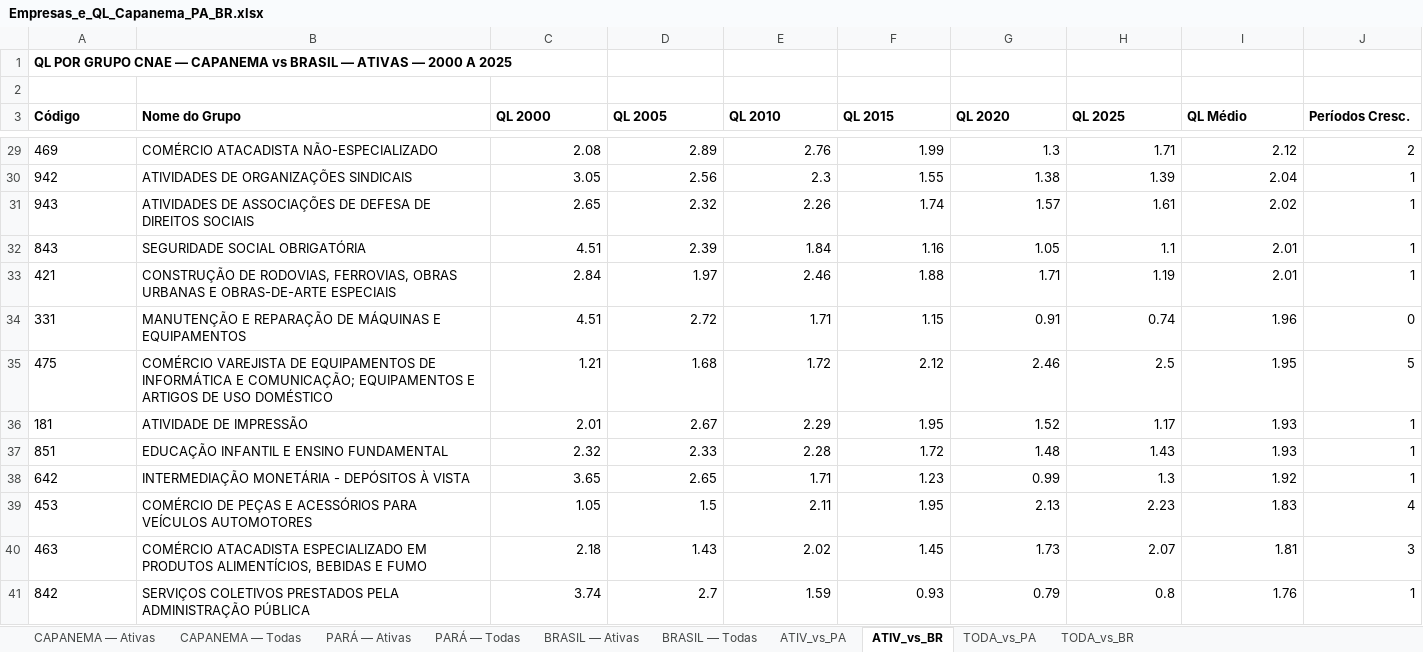
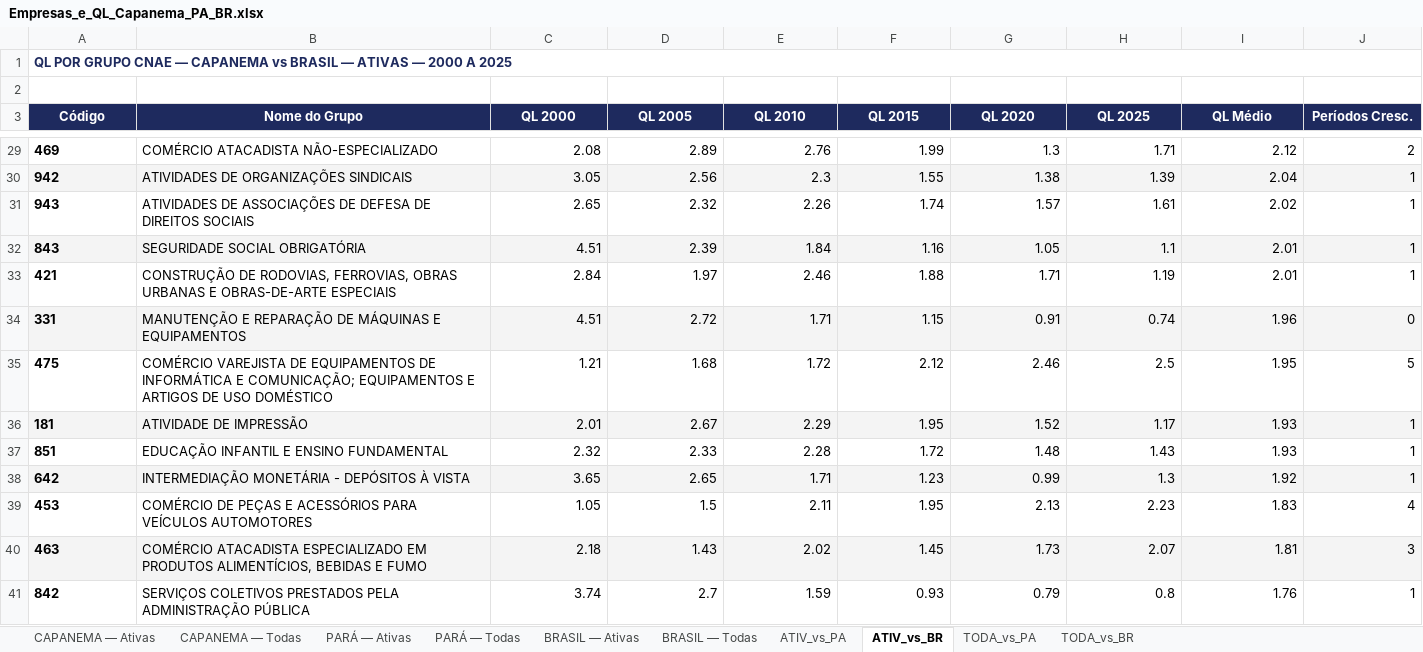
Before and after one commit to WIsleyoliveira/painel-imperatriz-ma, an Excel workbook: Empresas_e_QL_Capanema_PA_BR.xlsx, sheet ATIV_vs_BR, drawn as a sheet; only a part is shown, gaps mark what is left out; values as stored, in another font and other column widths than the file's, no borders; the diff covers the shown part only; the diff names each change by its address in the sheet, - before the commit and + after, or states it on an @@ line.

```diff
--- a/Empresas_e_QL_Capanema_PA_BR.xlsx (sheet ATIV_vs_BR)
+++ b/Empresas_e_QL_Capanema_PA_BR.xlsx (sheet ATIV_vs_BR)
-A1 text colour: black
+A1 text colour: #1E2A5E
+A1:J1 merged
@@ A3:J3 fill: none → #1E2A5E, text colour: black → #FFFFFF, alignment: left → center @@
-A29:A41 bold: off
+A29:A41 bold: on
-A30:J30 fill: none
+A30:J30 fill: #F4F4F4
-A32:J32 fill: none
+A32:J32 fill: #F4F4F4
-A34:J34 fill: none
+A34:J34 fill: #F4F4F4
-A36:J36 fill: none
+A36:J36 fill: #F4F4F4
-A38:J38 fill: none
+A38:J38 fill: #F4F4F4
-A40:J40 fill: none
+A40:J40 fill: #F4F4F4
```
Also changed, not shown: cell formats elsewhere in this sheet, sheet TODA_vs_BR, sheet ATIV_vs_PA, sheet TODA_vs_PA, sheet CAPANEMA — Ativas, sheet CAPANEMA — Todas, sheet PARÁ — Ativas, 3 more sheets, Empresas_e_QL_Ananindeua_PA_BR.xlsx, QL_Grupo_Empresas_por_Porte_Ananindeua.xlsx, 26 other files.
